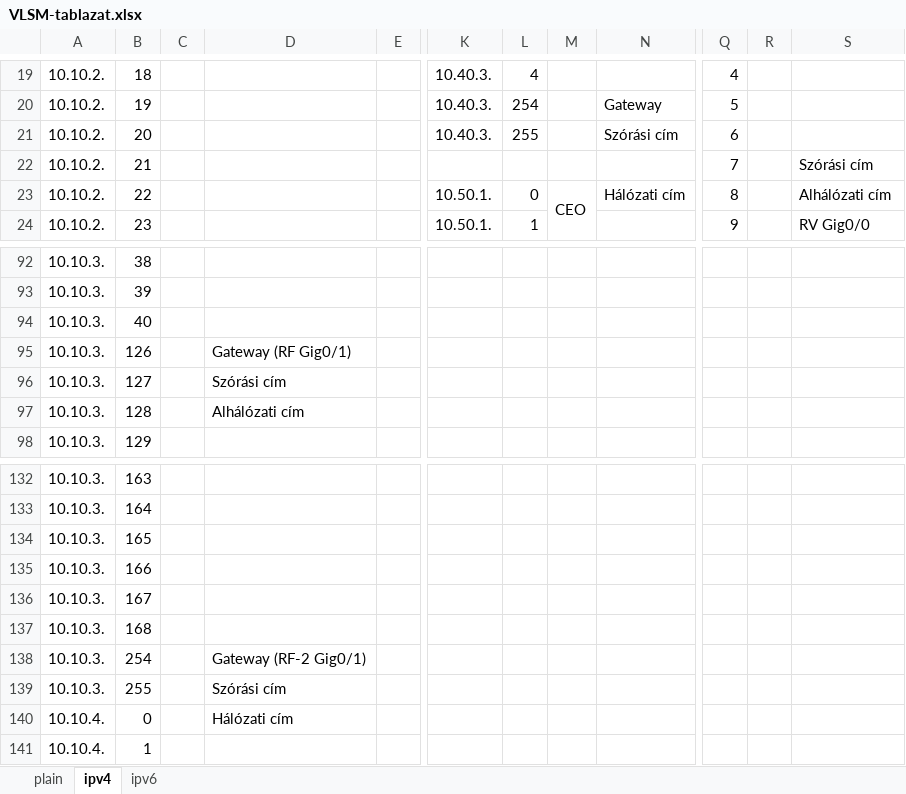
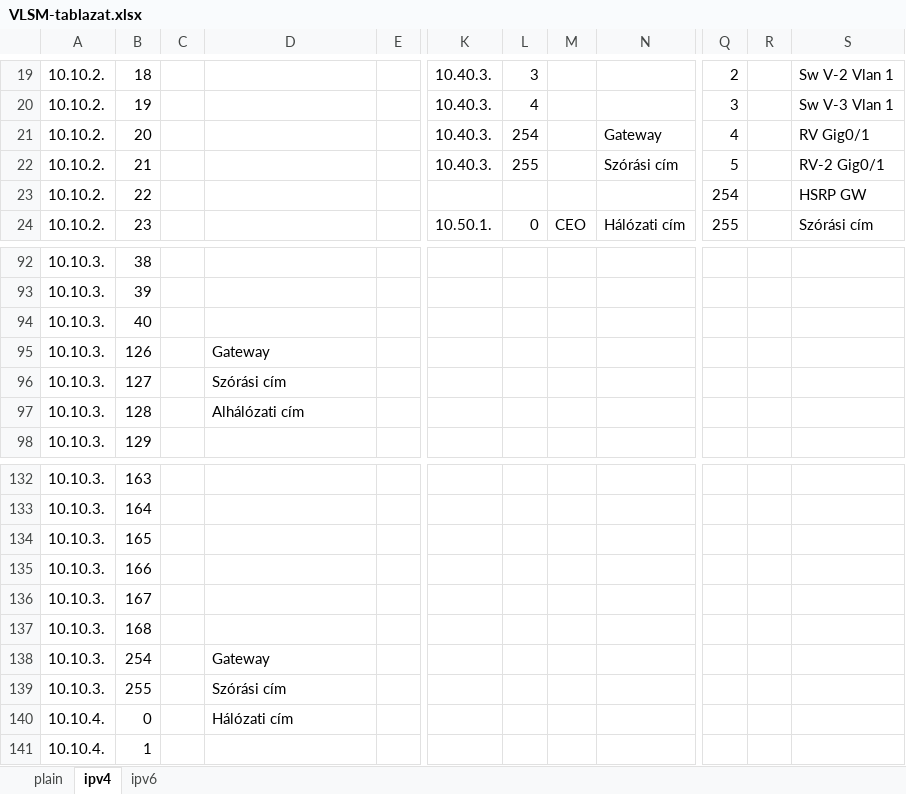
Before and after one commit to I-Izumi/aromas-cubanos, an Excel workbook: Documentations/VLANs/VLSM-tablazat.xlsx, sheet ipv4, drawn as a sheet; only a part is shown, gaps mark what is left out; values as stored, in another font and other column widths than the file's, no cell formats; removed rows and columns are numbered as before the commit, all else as after; the diff covers the shown part only; the diff names each change by its address in the sheet, - before the commit and + after, or states it on an @@ line.

```diff
--- a/Documentations/VLANs/VLSM-tablazat.xlsx (sheet ipv4)
+++ b/Documentations/VLANs/VLSM-tablazat.xlsx (sheet ipv4)
-L19: 4
+L19: 3
-Q19: 4
+Q19: 2
-S19: (empty)
+S19: Sw V-2 Vlan 1
-L20: 254
+L20: 4
-N20: Gateway
+N20: (empty)
-Q20: 5
+Q20: 3
-S20: (empty)
+S20: Sw V-3 Vlan 1
-L21: 255
+L21: 254
-N21: Szórási cím
+N21: Gateway
-Q21: 6
+Q21: 4
-S21: (empty)
+S21: RV Gig0/1
-K22: (empty)
+K22: 10.40.3.
-L22: (empty)
+L22: 255
-N22: (empty)
+N22: Szórási cím
-Q22: 7
+Q22: 5
-S22: Szórási cím
+S22: RV-2 Gig0/1
-K23: 10.50.1.
+K23: (empty)
-L23: 0
+L23: (empty)
-M23: CEO
+M23: (empty)
-M23:M30 merged
-N23: Hálózati cím
+N23: (empty)
-Q23: 8
+Q23: 254
-S23: Alhálózati cím
+S23: HSRP GW
-L24: 1
+L24: 0
-M24: (empty)
+M24: CEO
+M24:M32 merged
-N24: (empty)
+N24: Hálózati cím
-Q24: 9
+Q24: 255
-S24: RV Gig0/0
+S24: Szórási cím
-D95: Gateway (RF Gig0/1)
+D95: Gateway
-D138: Gateway (RF-2 Gig0/1)
+D138: Gateway
```
Also changed, not shown: 10 added rows, 10 removed rows, 207 edited cells and merged cells elsewhere in this sheet, sheet ipv6, cell formats, formulas that keep their value, 5 other files.
